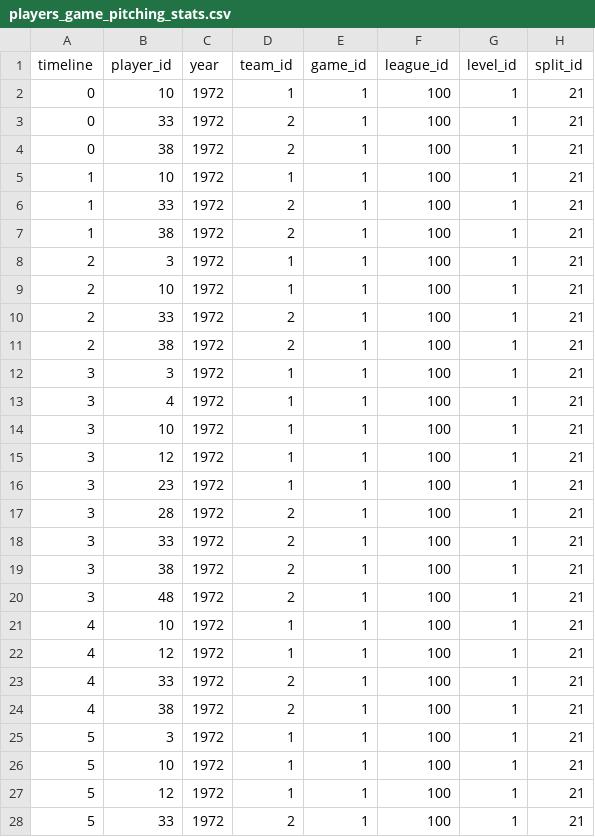
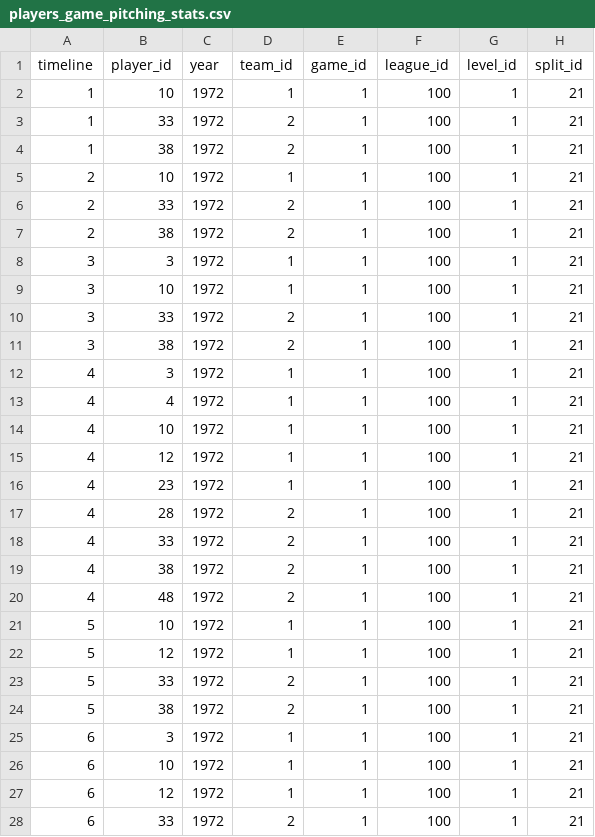
Before and after one commit to infinite-cincinnati/infinite-cincinnati-data, a CSV file: players_game_pitching_stats.csv, drawn as a sheet; only a part is shown; the diff covers the shown part only; the diff names each change by its address in the sheet, - before the commit and + after, or states it on an @@ line.

```diff
--- a/players_game_pitching_stats.csv
+++ b/players_game_pitching_stats.csv
-A2:A4 (timeline): 0
+A2:A4 (timeline): 1
-A5:A7 (timeline): 1
+A5:A7 (timeline): 2
-A8:A11 (timeline): 2
+A8:A11 (timeline): 3
-A12:A20 (timeline): 3
+A12:A20 (timeline): 4
-A21:A24 (timeline): 4
+A21:A24 (timeline): 5
-A25:A28 (timeline): 5
+A25:A28 (timeline): 6
```
Also changed, not shown: 138 edited cells elsewhere in this file, games.csv, games_score.csv, 2 other files.
